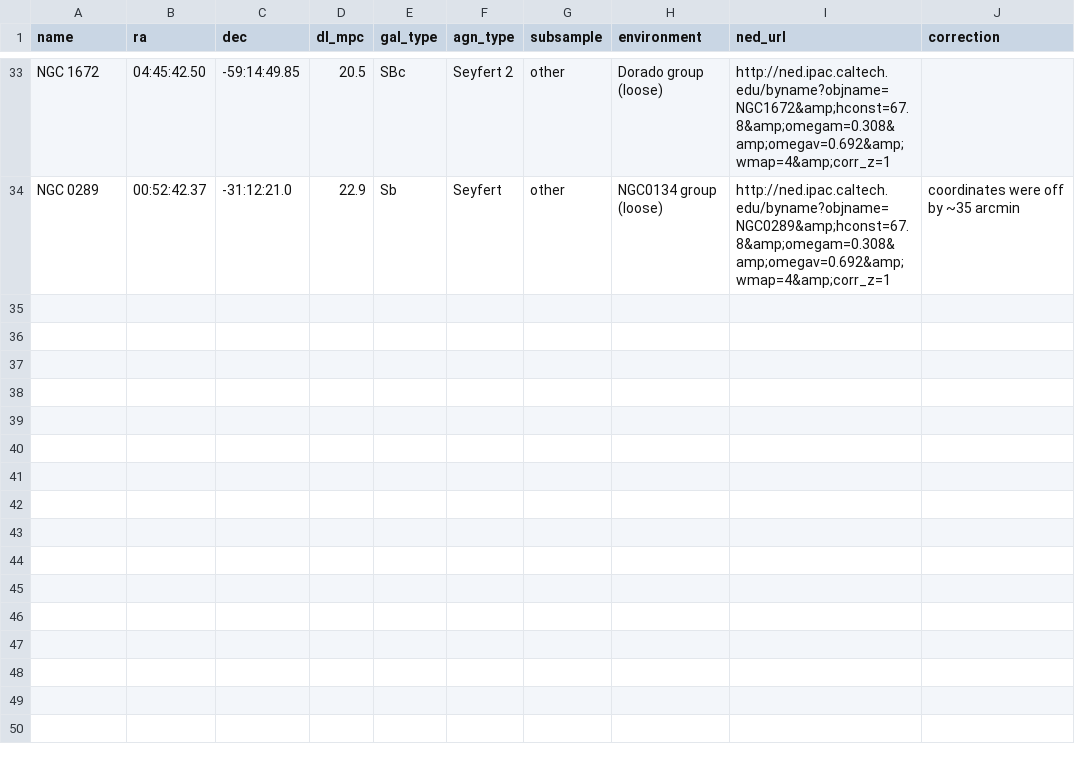
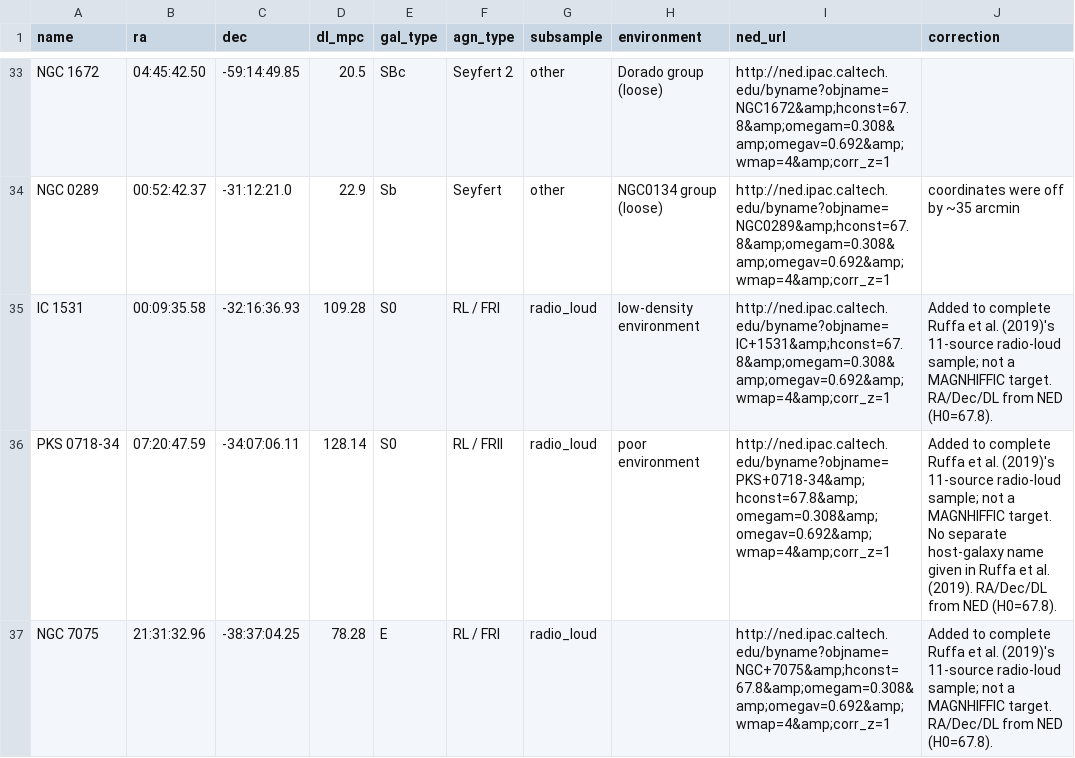
Before and after one commit to Fil8/magnhiffic, a CSV file: tools/sample_table.csv, drawn as a sheet; only a part is shown, gaps mark what is left out.

```diff
--- a/tools/sample_table.csv
+++ b/tools/sample_table.csv
@@ -34 +34,4 @@ NGC 1672,04:45:42.50,-59:14:49.85,20.5,SBc,Seyfert 2,other,Dorado group (loose),
 NGC 0289,00:52:42.37,-31:12:21.0,22.9,Sb,Seyfert,other,NGC0134 group (loose),http://ned.ipac.caltech.edu/byname?objname=NGC0289&amp;hconst=67.8&amp;omegam=0.308&amp;omegav=0.692&amp;wmap=4&amp;corr_z=1,coordinates were off by ~35 arcmin
+IC 1531,00:09:35.58,-32:16:36.93,109.28,S0,RL / FRI,radio_loud,low-density environment,http://ned.ipac.caltech.edu/byname?objname=IC+1531&amp;hconst=67.8&amp;omegam=0.308&amp;omegav=0.692&amp;wmap=4&amp;corr_z=1,Added to complete Ruffa et al. (2019)'s 11-source radio-loud sample; not a MAGNHIFFIC target. RA/Dec/DL from NED (H0=67.8).
+PKS 0718-34,07:20:47.59,-34:07:06.11,128.14,S0,RL / FRII,radio_loud,poor environment,http://ned.ipac.caltech.edu/byname?objname=PKS+0718-34&amp;hconst=67.8&amp;omegam=0.308&amp;omegav=0.692&amp;wmap=4&amp;corr_z=1,Added to complete Ruffa et al. (2019)'s 11-source radio-loud sample; not a MAGNHIFFIC target. No separate host-galaxy name given in Ruffa et al. (2019). RA/Dec/DL from NED (H0=67.8).
+NGC 7075,21:31:32.96,-38:37:04.25,78.28,E,RL / FRI,radio_loud,,http://ned.ipac.caltech.edu/byname?objname=NGC+7075&amp;hconst=67.8&amp;omegam=0.308&amp;omegav=0.692&amp;wmap=4&amp;corr_z=1,Added to complete Ruffa et al. (2019)'s 11-source radio-loud sample; not a MAGNHIFFIC target. RA/Dec/DL from NED (H0=67.8).
```
Also changed, not shown: 2 other files.
